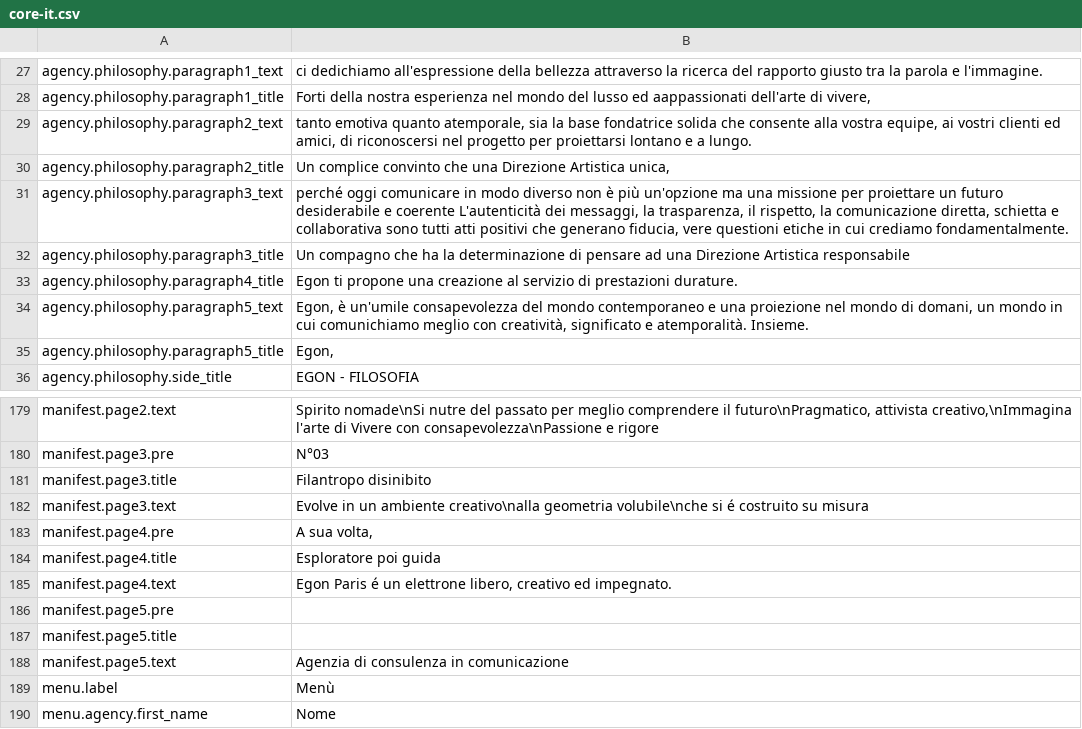
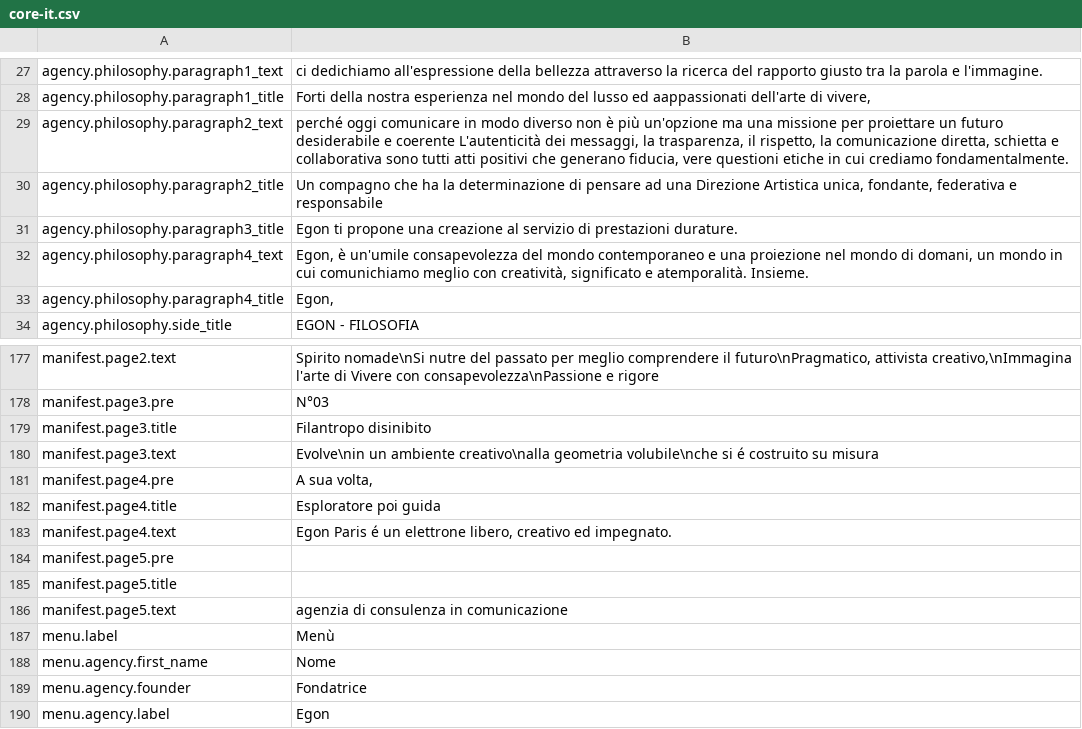
Before and after one commit to Robloche/egon, a CSV file: locales-sources/core-it.csv, drawn as a sheet; only a part is shown, gaps mark what is left out; the shorter side is filled out with more unchanged rows.

Commit message:
Updated philosophy section

```diff
--- a/locales-sources/core-it.csv
+++ b/locales-sources/core-it.csv
@@ -28,9 +28,7 @@ agency.philosophy.paragraph1_text;ci dedichiamo all'espressione della bellezza a
 agency.philosophy.paragraph1_title;Forti della nostra esperienza nel mondo del lusso ed aappassionati dell'arte di vivere,
-agency.philosophy.paragraph2_text;tanto emotiva quanto atemporale, sia la base fondatrice solida che consente alla vostra equipe, ai vostri clienti ed amici, di riconoscersi nel progetto per proiettarsi lontano e a lungo.
-agency.philosophy.paragraph2_title;Un complice convinto che una Direzione Artistica unica,
-agency.philosophy.paragraph3_text;perché oggi comunicare in modo diverso non è più un'opzione ma una missione per proiettare un futuro desiderabile e coerente L'autenticità dei messaggi, la trasparenza, il rispetto, la comunicazione diretta, schietta e collaborativa sono tutti atti positivi che generano fiducia, vere questioni etiche in cui crediamo fondamentalmente.
-agency.philosophy.paragraph3_title;Un compagno che ha la determinazione di pensare ad una Direzione Artistica responsabile
-agency.philosophy.paragraph4_title;Egon ti propone una creazione al servizio di prestazioni durature.
-agency.philosophy.paragraph5_text;Egon, è un'umile consapevolezza del mondo contemporaneo e una proiezione nel mondo di domani, un mondo in cui comunichiamo meglio con creatività, significato e atemporalità. Insieme.
-agency.philosophy.paragraph5_title;Egon,
+agency.philosophy.paragraph2_text;perché oggi comunicare in modo diverso non è più un'opzione ma una missione per proiettare un futuro desiderabile e coerente L'autenticità dei messaggi, la trasparenza, il rispetto, la comunicazione diretta, schietta e collaborativa sono tutti atti positivi che generano fiducia, vere questioni etiche in cui crediamo fondamentalmente.
+agency.philosophy.paragraph2_title;Un compagno che ha la determinazione di pensare ad una Direzione Artistica unica, fondante, federativa e responsabile
+agency.philosophy.paragraph3_title;Egon ti propone una creazione al servizio di prestazioni durature.
+agency.philosophy.paragraph4_text;Egon, è un'umile consapevolezza del mondo contemporaneo e una proiezione nel mondo di domani, un mondo in cui comunichiamo meglio con creatività, significato e atemporalità. Insieme.
+agency.philosophy.paragraph4_title;Egon,
 agency.philosophy.side_title;EGON - FILOSOFIA
@@ -181,3 +179,3 @@ manifest.page3.pre;N°03
 manifest.page3.title;Filantropo disinibito
-manifest.page3.text;Evolve in un ambiente creativo\nalla geometria volubile\nche si é costruito su misura
+manifest.page3.text;Evolve\nin un ambiente creativo\nalla geometria volubile\nche si é costruito su misura
 manifest.page4.pre;A sua volta,
@@ -187,3 +185,3 @@ manifest.page5.pre;
 manifest.page5.title;
-manifest.page5.text;Agenzia di consulenza in comunicazione
+manifest.page5.text;agenzia di consulenza in comunicazione
 menu.label;Menù
```
Also changed, not shown: locales-sources/core-en.csv, locales-sources/core-fr.csv, 1 other file.
